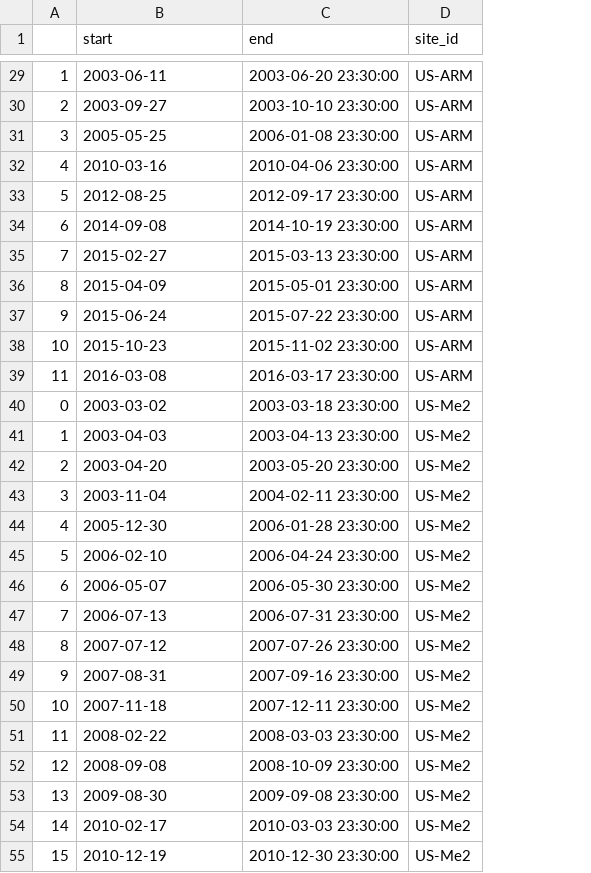
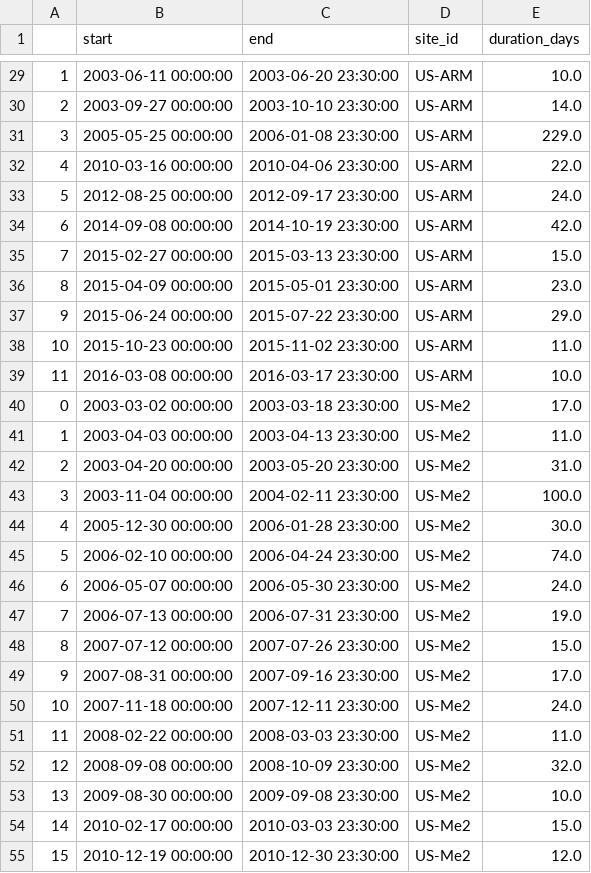
Before and after one commit to jcalz23/co2-flux-hourly-gpp-modeling, a CSV file: data/gold-site-gap-intervals.csv, drawn as a sheet; only a part is shown, gaps mark what is left out; the diff covers the shown part only; the diff names each change by its address in the sheet, - before the commit and + after, or states it on an @@ line.

```diff
--- a/data/gold-site-gap-intervals.csv
+++ b/data/gold-site-gap-intervals.csv
+column E (duration_days), rows 29-55: 10.0 | 14.0 | 229.0 | 22.0 | 24.0 | 42.0 | 15.0 | 23.0 | 29.0 | 11.0 | 10.0 | 17.0 | 11.0 | 31.0 | 100.0 | 30.0 | 74.0 | 24.0 | 19.0 | 15.0 | 17.0 | 24.0 | 11.0 | 32.0 | 10.0 | 15.0 | 12.0
-B29 (start): 2003-06-11
+B29 (start): 2003-06-11 00:00:00
-B30 (start): 2003-09-27
+B30 (start): 2003-09-27 00:00:00
-B31 (start): 2005-05-25
+B31 (start): 2005-05-25 00:00:00
-B32 (start): 2010-03-16
+B32 (start): 2010-03-16 00:00:00
-B33 (start): 2012-08-25
+B33 (start): 2012-08-25 00:00:00
-B34 (start): 2014-09-08
+B34 (start): 2014-09-08 00:00:00
-B35 (start): 2015-02-27
+B35 (start): 2015-02-27 00:00:00
-B36 (start): 2015-04-09
+B36 (start): 2015-04-09 00:00:00
-B37 (start): 2015-06-24
+B37 (start): 2015-06-24 00:00:00
-B38 (start): 2015-10-23
+B38 (start): 2015-10-23 00:00:00
-B39 (start): 2016-03-08
+B39 (start): 2016-03-08 00:00:00
-B40 (start): 2003-03-02
+B40 (start): 2003-03-02 00:00:00
-B41 (start): 2003-04-03
+B41 (start): 2003-04-03 00:00:00
-B42 (start): 2003-04-20
+B42 (start): 2003-04-20 00:00:00
-B43 (start): 2003-11-04
+B43 (start): 2003-11-04 00:00:00
-B44 (start): 2005-12-30
+B44 (start): 2005-12-30 00:00:00
-B45 (start): 2006-02-10
+B45 (start): 2006-02-10 00:00:00
-B46 (start): 2006-05-07
+B46 (start): 2006-05-07 00:00:00
-B47 (start): 2006-07-13
+B47 (start): 2006-07-13 00:00:00
-B48 (start): 2007-07-12
+B48 (start): 2007-07-12 00:00:00
-B49 (start): 2007-08-31
+B49 (start): 2007-08-31 00:00:00
-B50 (start): 2007-11-18
+B50 (start): 2007-11-18 00:00:00
-B51 (start): 2008-02-22
+B51 (start): 2008-02-22 00:00:00
-B52 (start): 2008-09-08
+B52 (start): 2008-09-08 00:00:00
-B53 (start): 2009-08-30
+B53 (start): 2009-08-30 00:00:00
-B54 (start): 2010-02-17
+B54 (start): 2010-02-17 00:00:00
-B55 (start): 2010-12-19
+B55 (start): 2010-12-19 00:00:00
```
Also changed, not shown: 125 edited cells elsewhere in this file, data/gold-site-intervals.csv, data/hourly-site-summary.csv, 8 other files.
